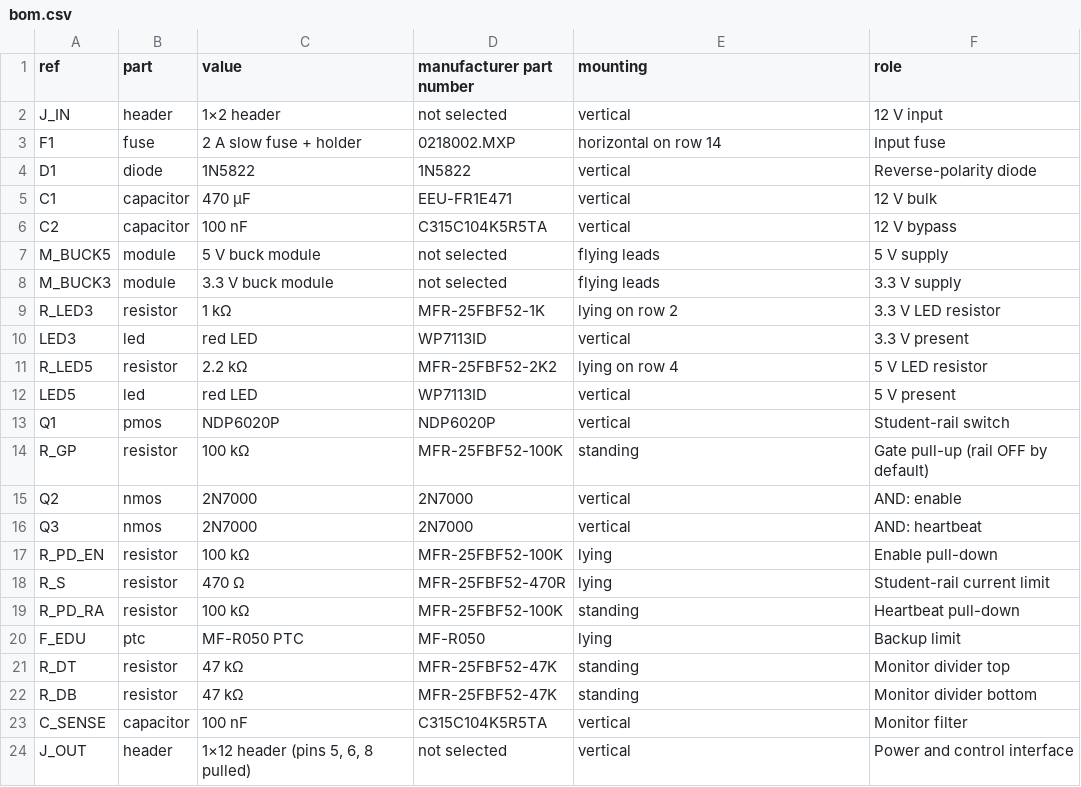
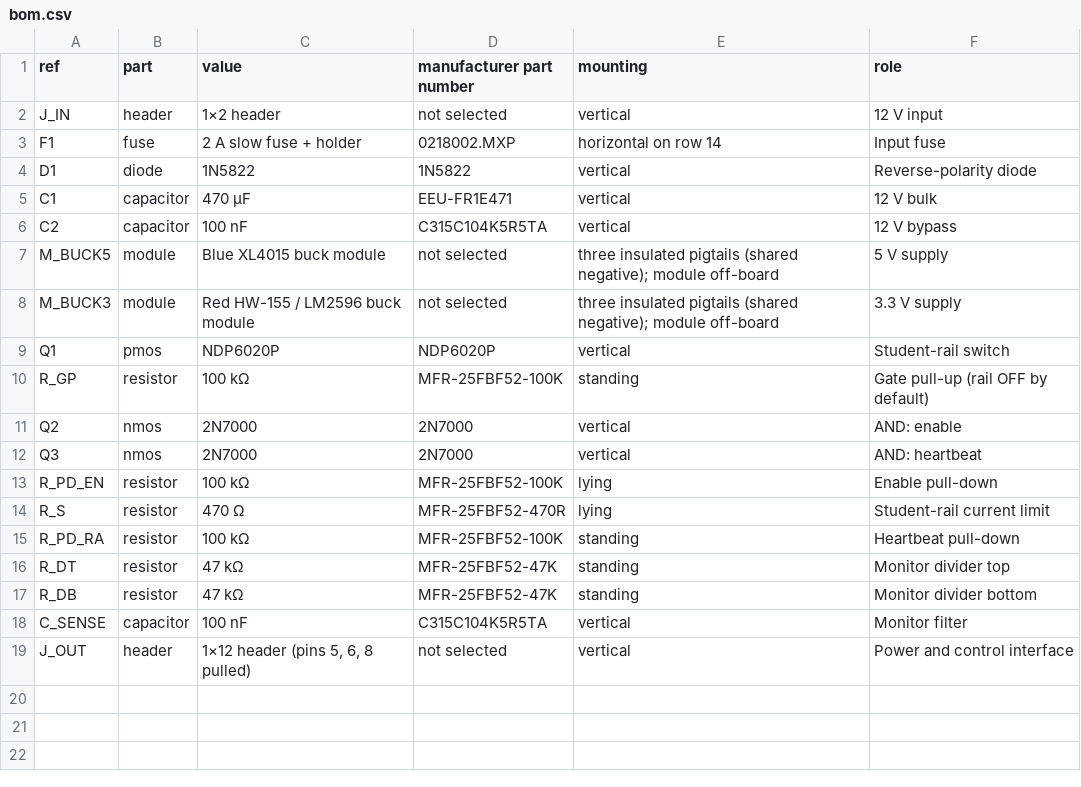
Before and after one commit to gefgu/integration-workshop-3, a CSV file: eletronics/perfboard/tscircuit/revision9/bom.csv, drawn as a sheet.

```diff
--- a/eletronics/perfboard/tscircuit/revision9/bom.csv
+++ b/eletronics/perfboard/tscircuit/revision9/bom.csv
@@ -6,8 +6,4 @@
 "C2","capacitor","100 nF","C315C104K5R5TA","vertical","12 V bypass"
-"M_BUCK5","module","5 V buck module","not selected","flying leads","5 V supply"
-"M_BUCK3","module","3.3 V buck module","not selected","flying leads","3.3 V supply"
-"R_LED3","resistor","1 kΩ","MFR-25FBF52-1K","lying on row 2","3.3 V LED resistor"
-"LED3","led","red LED","WP7113ID","vertical","3.3 V present"
-"R_LED5","resistor","2.2 kΩ","MFR-25FBF52-2K2","lying on row 4","5 V LED resistor"
-"LED5","led","red LED","WP7113ID","vertical","5 V present"
+"M_BUCK5","module","Blue XL4015 buck module","not selected","three insulated pigtails (shared negative); module off-board","5 V supply"
+"M_BUCK3","module","Red HW-155 / LM2596 buck module","not selected","three insulated pigtails (shared negative); module off-board","3.3 V supply"
 "Q1","pmos","NDP6020P","NDP6020P","vertical","Student-rail switch"
@@ -19,3 +15,2 @@
 "R_PD_RA","resistor","100 kΩ","MFR-25FBF52-100K","standing","Heartbeat pull-down"
-"F_EDU","ptc","MF-R050 PTC","MF-R050","lying","Backup limit"
 "R_DT","resistor","47 kΩ","MFR-25FBF52-47K","standing","Monitor divider top"
```
Also changed, not shown: eletronics/perfboard/tscircuit/revision9/links.csv, eletronics/perfboard/tscircuit/revision9/solder-joints.csv, 24 other files.
